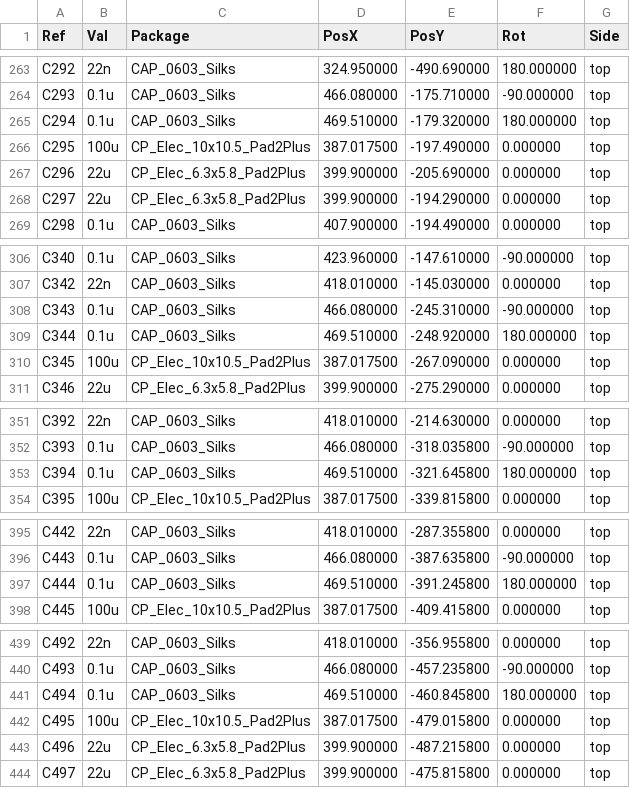
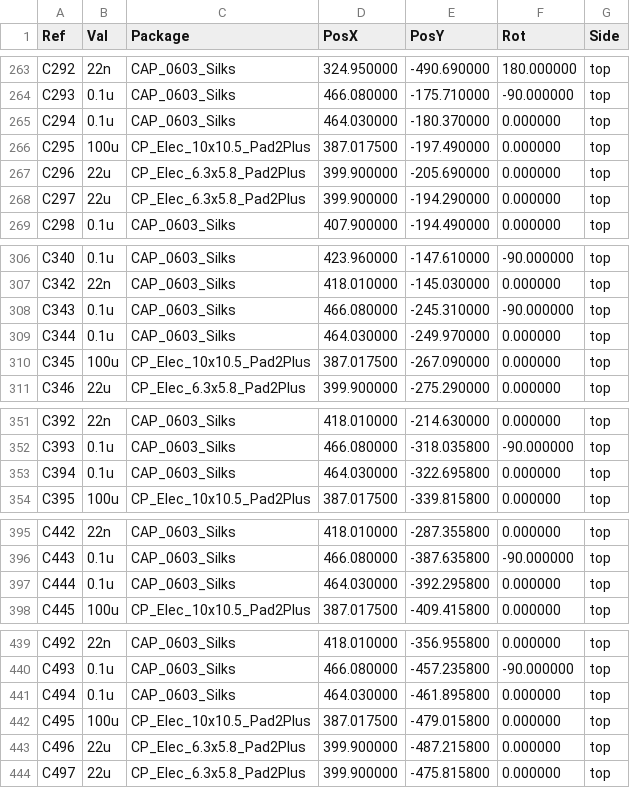
Before and after one commit to dimchickka/usbHub, a CSV file: USB_PD_Charger_hw/release/assembly/positions.csv, drawn as a sheet; only a part is shown, gaps mark what is left out; the diff covers the shown part only.

```diff
--- a/USB_PD_Charger_hw/release/assembly/positions.csv
+++ b/USB_PD_Charger_hw/release/assembly/positions.csv
@@ -264,3 +264,3 @@ Ref,Val,Package,PosX,PosY,Rot,Side
 "C293","0.1u","CAP_0603_Silks",466.080000,-175.710000,-90.000000,top
-"C294","0.1u","CAP_0603_Silks",469.510000,-179.320000,180.000000,top
+"C294","0.1u","CAP_0603_Silks",464.030000,-180.370000,0.000000,top
 "C295","100u","CP_Elec_10x10.5_Pad2Plus",387.017500,-197.490000,0.000000,top
@@ -308,3 +308,3 @@ Ref,Val,Package,PosX,PosY,Rot,Side
 "C343","0.1u","CAP_0603_Silks",466.080000,-245.310000,-90.000000,top
-"C344","0.1u","CAP_0603_Silks",469.510000,-248.920000,180.000000,top
+"C344","0.1u","CAP_0603_Silks",464.030000,-249.970000,0.000000,top
 "C345","100u","CP_Elec_10x10.5_Pad2Plus",387.017500,-267.090000,0.000000,top
@@ -352,3 +352,3 @@ Ref,Val,Package,PosX,PosY,Rot,Side
 "C393","0.1u","CAP_0603_Silks",466.080000,-318.035800,-90.000000,top
-"C394","0.1u","CAP_0603_Silks",469.510000,-321.645800,180.000000,top
+"C394","0.1u","CAP_0603_Silks",464.030000,-322.695800,0.000000,top
 "C395","100u","CP_Elec_10x10.5_Pad2Plus",387.017500,-339.815800,0.000000,top
@@ -396,3 +396,3 @@ Ref,Val,Package,PosX,PosY,Rot,Side
 "C443","0.1u","CAP_0603_Silks",466.080000,-387.635800,-90.000000,top
-"C444","0.1u","CAP_0603_Silks",469.510000,-391.245800,180.000000,top
+"C444","0.1u","CAP_0603_Silks",464.030000,-392.295800,0.000000,top
 "C445","100u","CP_Elec_10x10.5_Pad2Plus",387.017500,-409.415800,0.000000,top
@@ -440,3 +440,3 @@ Ref,Val,Package,PosX,PosY,Rot,Side
 "C493","0.1u","CAP_0603_Silks",466.080000,-457.235800,-90.000000,top
-"C494","0.1u","CAP_0603_Silks",469.510000,-460.845800,180.000000,top
+"C494","0.1u","CAP_0603_Silks",464.030000,-461.895800,0.000000,top
 "C495","100u","CP_Elec_10x10.5_Pad2Plus",387.017500,-479.015800,0.000000,top
```
Also changed, not shown: 15 edited cells elsewhere in this file, 26 other files.
